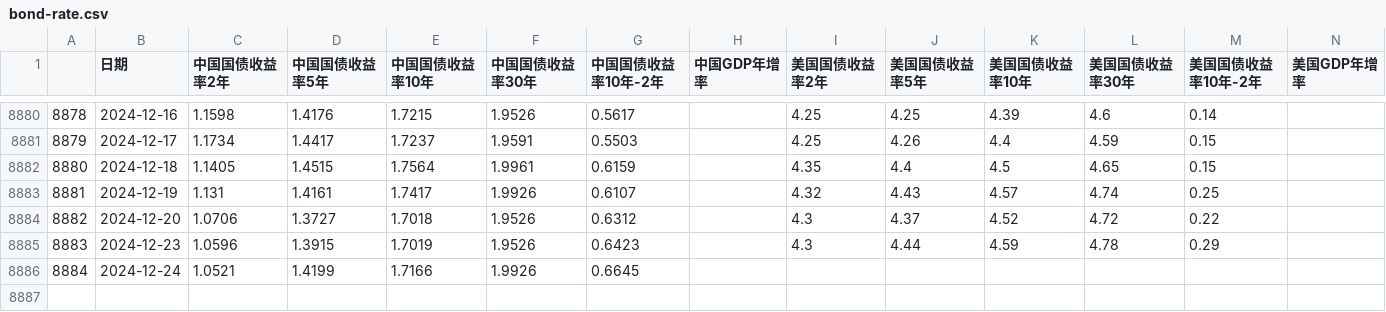
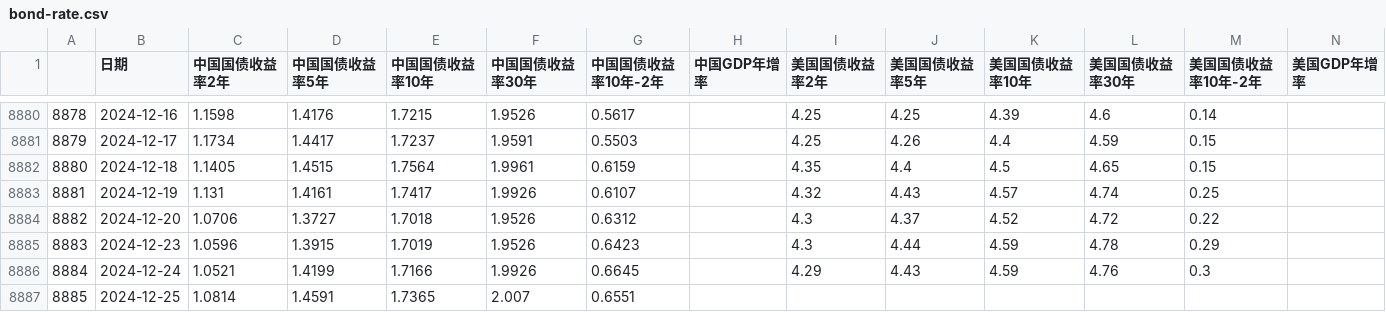
Before and after one commit to jamelouis/investment-tools, a CSV file: public/csv/bond-rate.csv, drawn as a sheet; only a part is shown, gaps mark what is left out.

```diff
--- a/public/csv/bond-rate.csv
+++ b/public/csv/bond-rate.csv
@@ -8885,2 +8885,3 @@
 8883,2024-12-23,1.0596,1.3915,1.7019,1.9526,0.6423,,4.3,4.44,4.59,4.78,0.29,
-8884,2024-12-24,1.0521,1.4199,1.7166,1.9926,0.6645,,,,,,,
+8884,2024-12-24,1.0521,1.4199,1.7166,1.9926,0.6645,,4.29,4.43,4.59,4.76,0.3,
+8885,2024-12-25,1.0814,1.4591,1.7365,2.007,0.6551,,,,,,,
```
Also changed, not shown: public/csv/margin-info.csv.
